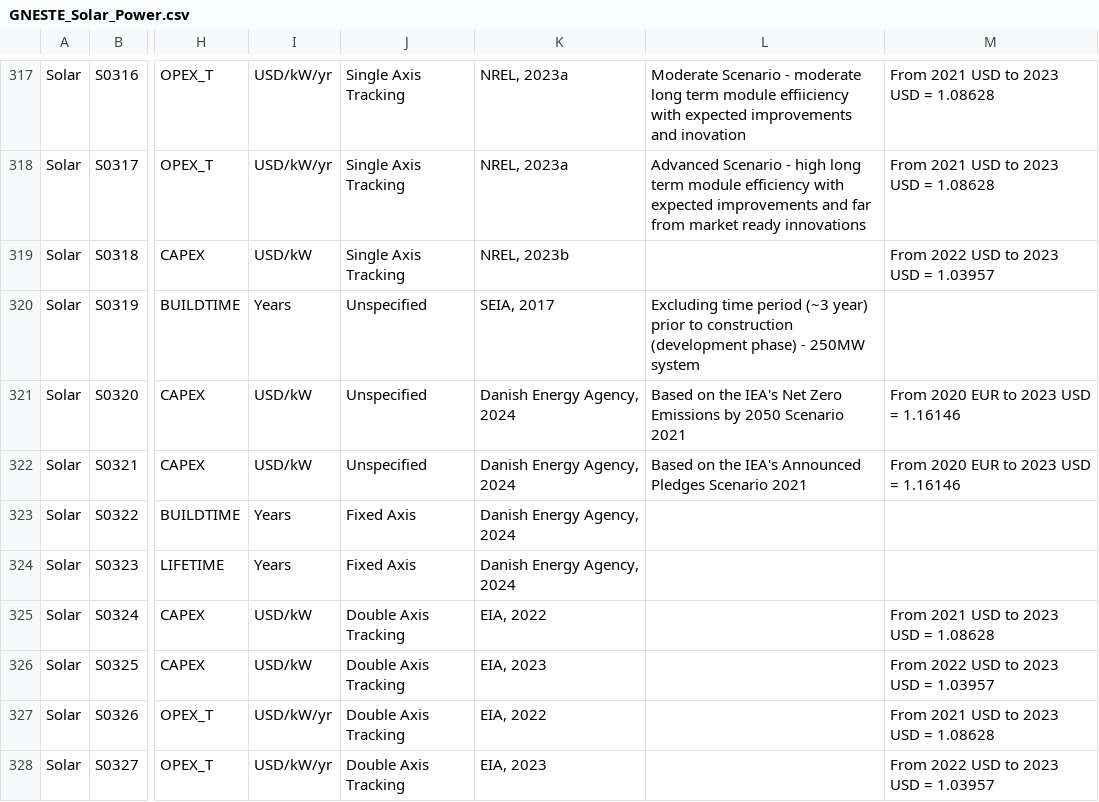
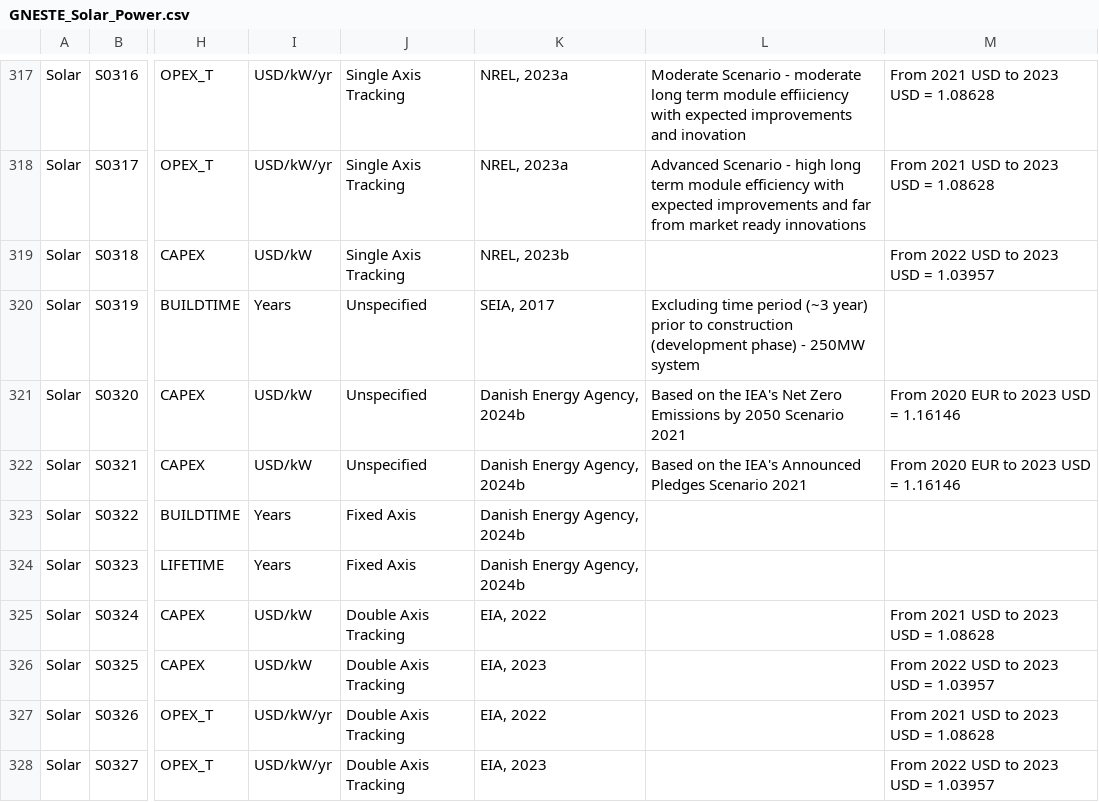
Before and after one commit to iain-staffell/GNESTE, a CSV file: GNESTE_Solar_Power.csv, drawn as a sheet; only a part is shown, gaps mark what is left out; the diff covers the shown part only; the diff names each change by its address in the sheet, - before the commit and + after, or states it on an @@ line.

```diff
--- a/GNESTE_Solar_Power.csv
+++ b/GNESTE_Solar_Power.csv
-K321:K324: Danish Energy Agency, 2024
+K321:K324: Danish Energy Agency, 2024b
```
Also changed, not shown: 22 edited cells elsewhere in this file.
